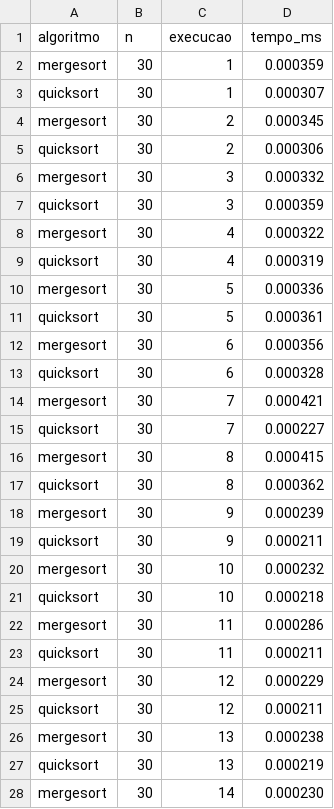
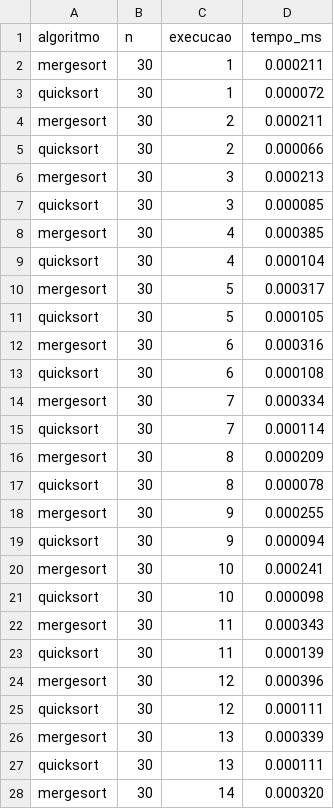
Before and after one commit to guint3r/Trabalho_Simulador_OS, a CSV file: trabalho_ordenacao/resultados/cenario_ordenado/resultados_brutos.csv, drawn as a sheet; only a part is shown; the diff covers the shown part only.

```diff
--- a/trabalho_ordenacao/resultados/cenario_ordenado/resultados_brutos.csv
+++ b/trabalho_ordenacao/resultados/cenario_ordenado/resultados_brutos.csv
@@ -1,28 +1,28 @@
 algoritmo,n,execucao,tempo_ms
-mergesort,30,1,0.000359
-quicksort,30,1,0.000307
-mergesort,30,2,0.000345
-quicksort,30,2,0.000306
-mergesort,30,3,0.000332
-quicksort,30,3,0.000359
-mergesort,30,4,0.000322
-quicksort,30,4,0.000319
-mergesort,30,5,0.000336
-quicksort,30,5,0.000361
-mergesort,30,6,0.000356
-quicksort,30,6,0.000328
-mergesort,30,7,0.000421
-quicksort,30,7,0.000227
-mergesort,30,8,0.000415
-quicksort,30,8,0.000362
-mergesort,30,9,0.000239
-quicksort,30,9,0.000211
-mergesort,30,10,0.000232
-quicksort,30,10,0.000218
-mergesort,30,11,0.000286
-quicksort,30,11,0.000211
-mergesort,30,12,0.000229
-quicksort,30,12,0.000211
-mergesort,30,13,0.000238
-quicksort,30,13,0.000219
-mergesort,30,14,0.000230
+mergesort,30,1,0.000211
+quicksort,30,1,0.000072
+mergesort,30,2,0.000211
+quicksort,30,2,0.000066
+mergesort,30,3,0.000213
+quicksort,30,3,0.000085
+mergesort,30,4,0.000385
+quicksort,30,4,0.000104
+mergesort,30,5,0.000317
+quicksort,30,5,0.000105
+mergesort,30,6,0.000316
+quicksort,30,6,0.000108
+mergesort,30,7,0.000334
+quicksort,30,7,0.000114
+mergesort,30,8,0.000209
+quicksort,30,8,0.000078
+mergesort,30,9,0.000255
+quicksort,30,9,0.000094
+mergesort,30,10,0.000241
+quicksort,30,10,0.000098
+mergesort,30,11,0.000343
+quicksort,30,11,0.000139
+mergesort,30,12,0.000396
+quicksort,30,12,0.000111
+mergesort,30,13,0.000339
+quicksort,30,13,0.000111
+mergesort,30,14,0.000320
```
Also changed, not shown: 173 edited cells elsewhere in this file, trabalho_ordenacao/resultados/cenario_aleatorio/resultados_resumo.csv, trabalho_ordenacao/resultados/cenario_inverso/resultados_resumo.csv, 30 other files.
